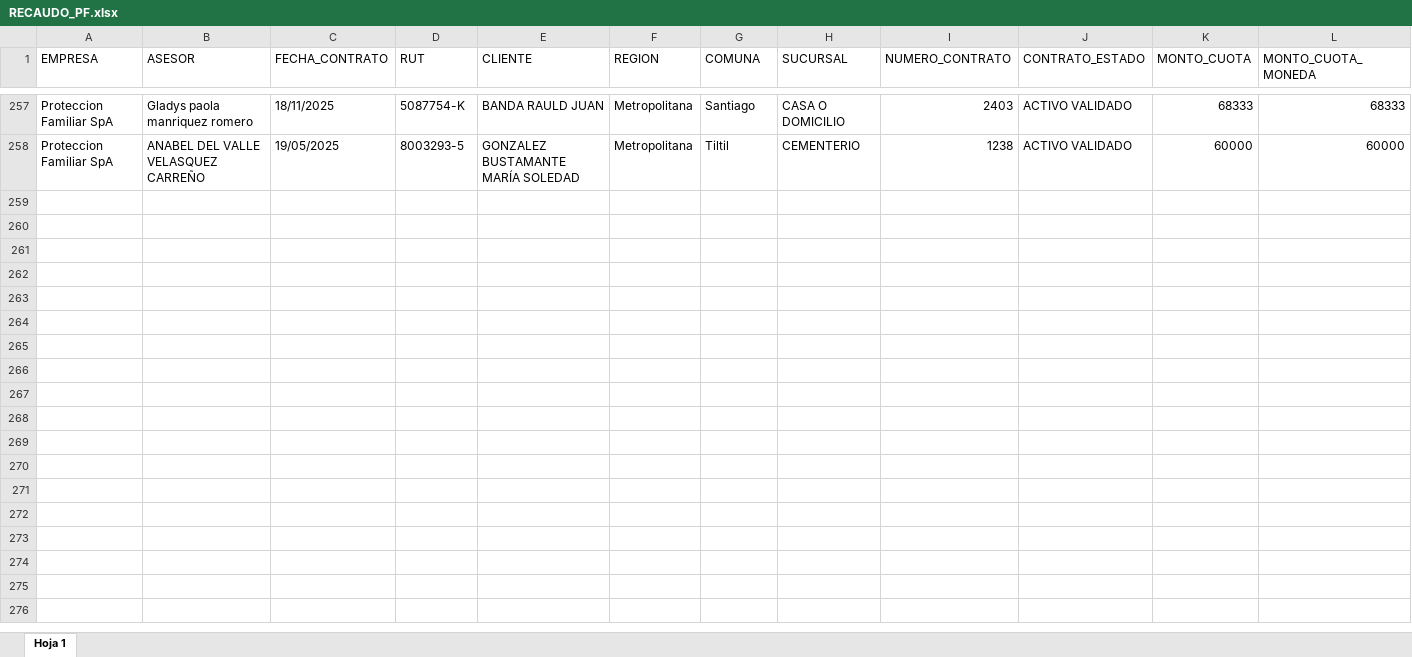
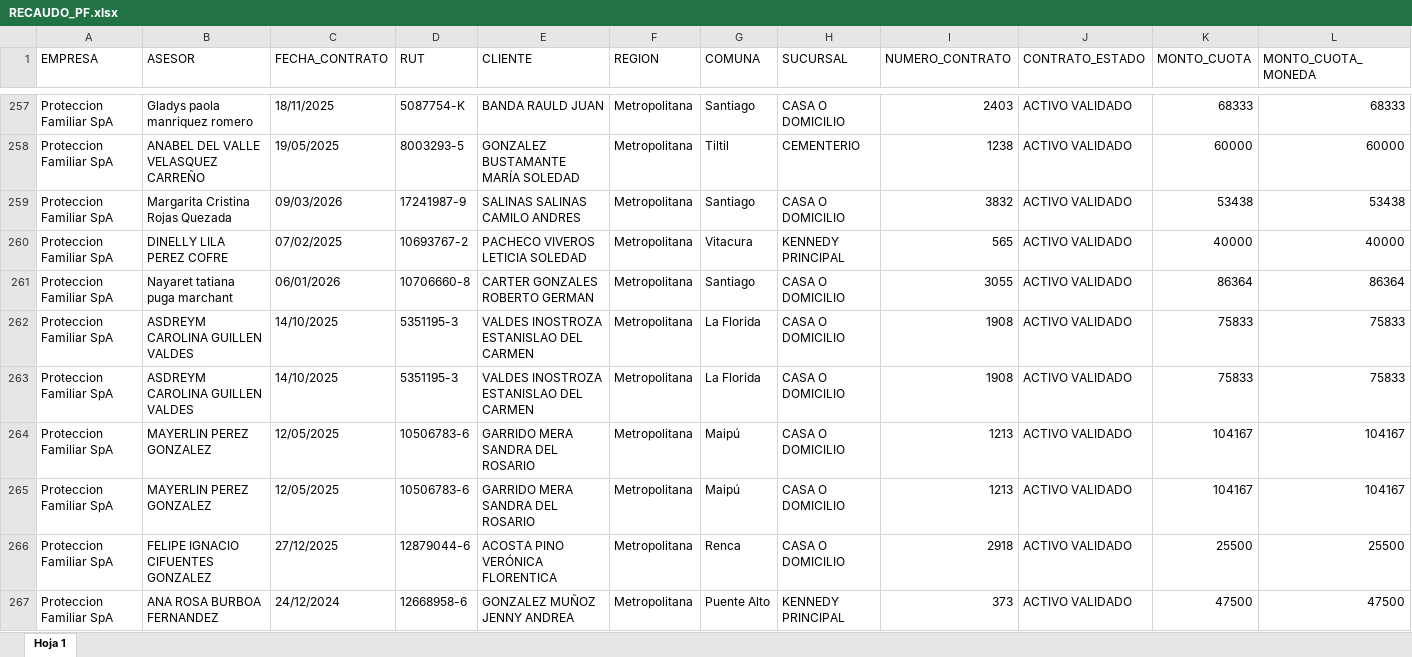
Before and after one commit to SlicitudesGIM/dashboard-cobranza, an Excel workbook: data/RECAUDO_PF.xlsx, sheet Hoja 1, drawn as a sheet; only a part is shown, gaps mark what is left out; values as stored, in another font and other column widths than the file's, no borders; rows hold the shown columns only; the diff covers the shown part only; the diff names each change by its address in the sheet, - before the commit and + after, or states it on an @@ line.

Commit message:
Actualizar RECAUDO_PF.xlsx - 07-05-2026, 4:30:53 p. m.

```diff
--- a/data/RECAUDO_PF.xlsx (sheet Hoja 1)
+++ b/data/RECAUDO_PF.xlsx (sheet Hoja 1)
+row 259: Proteccion Familiar SpA | Margarita Cristina Rojas Quezada | 09/03/2026 | 17241987-9 | SALINAS SALINAS CAMILO ANDRES | Metropolitana | Santiago | CASA O DOMICILIO | 3832 | ACTIVO VALIDADO | 53438 | 53438
+row 260: Proteccion Familiar SpA | DINELLY LILA PEREZ COFRE | 07/02/2025 | 10693767-2 | PACHECO VIVEROS LETICIA SOLEDAD | Metropolitana | Vitacura | KENNEDY PRINCIPAL | 565 | ACTIVO VALIDADO | 40000 | 40000
+row 261: Proteccion Familiar SpA | Nayaret tatiana puga marchant | 06/01/2026 | 10706660-8 | CARTER GONZALES ROBERTO GERMAN | Metropolitana | Santiago | CASA O DOMICILIO | 3055 | ACTIVO VALIDADO | 86364 | 86364
+row 262: Proteccion Familiar SpA | ASDREYM CAROLINA GUILLEN VALDES | 14/10/2025 | 5351195-3 | VALDES INOSTROZA ESTANISLAO DEL CARMEN | Metropolitana | La Florida | CASA O DOMICILIO | 1908 | ACTIVO VALIDADO | 75833 | 75833
+row 263: Proteccion Familiar SpA | ASDREYM CAROLINA GUILLEN VALDES | 14/10/2025 | 5351195-3 | VALDES INOSTROZA ESTANISLAO DEL CARMEN | Metropolitana | La Florida | CASA O DOMICILIO | 1908 | ACTIVO VALIDADO | 75833 | 75833
+row 264: Proteccion Familiar SpA | MAYERLIN PEREZ GONZALEZ | 12/05/2025 | 10506783-6 | GARRIDO MERA SANDRA DEL ROSARIO | Metropolitana | Maipú | CASA O DOMICILIO | 1213 | ACTIVO VALIDADO | 104167 | 104167
+row 265: Proteccion Familiar SpA | MAYERLIN PEREZ GONZALEZ | 12/05/2025 | 10506783-6 | GARRIDO MERA SANDRA DEL ROSARIO | Metropolitana | Maipú | CASA O DOMICILIO | 1213 | ACTIVO VALIDADO | 104167 | 104167
+row 266: Proteccion Familiar SpA | FELIPE IGNACIO CIFUENTES GONZALEZ | 27/12/2025 | 12879044-6 | ACOSTA PINO VERÓNICA FLORENTICA | Metropolitana | Renca | CASA O DOMICILIO | 2918 | ACTIVO VALIDADO | 25500 | 25500
+row 267: Proteccion Familiar SpA | ANA ROSA BURBOA FERNANDEZ | 24/12/2024 | 12668958-6 | GONZALEZ MUÑOZ JENNY ANDREA | Metropolitana | Puente Alto | KENNEDY PRINCIPAL | 373 | ACTIVO VALIDADO | 47500 | 47500
```
Also changed, not shown: 10 added rows elsewhere in this sheet.
